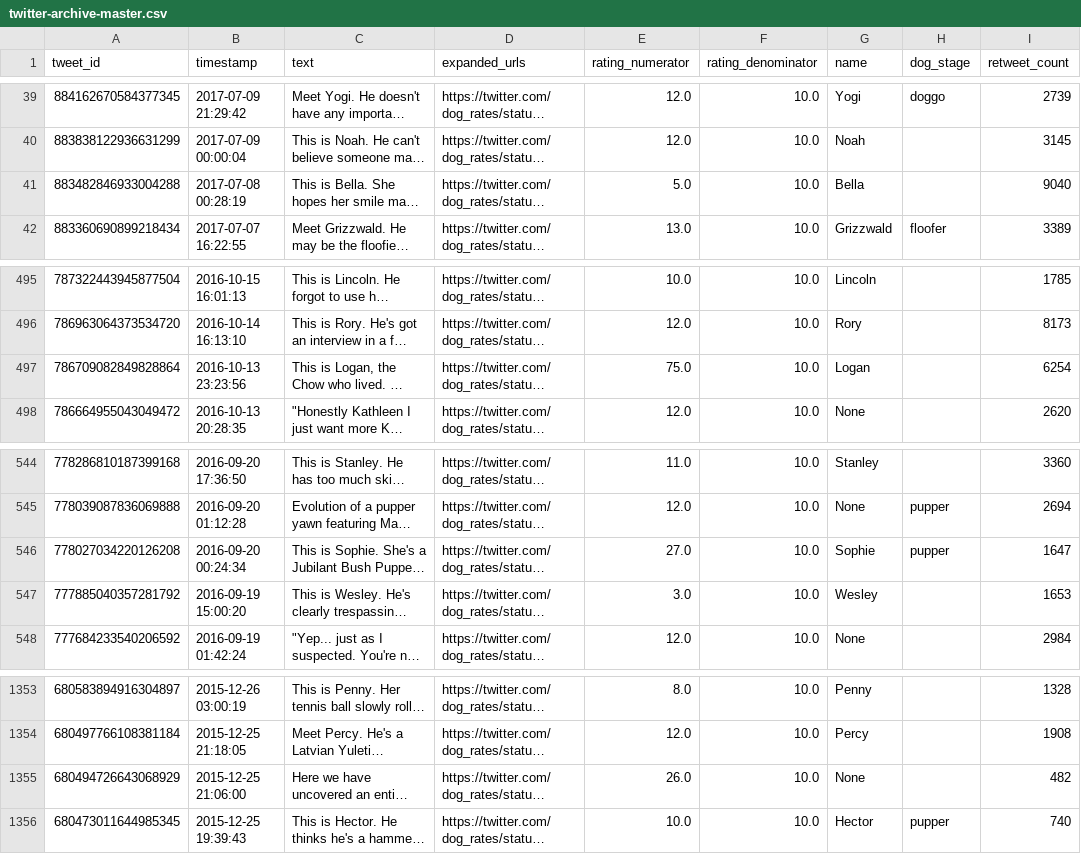
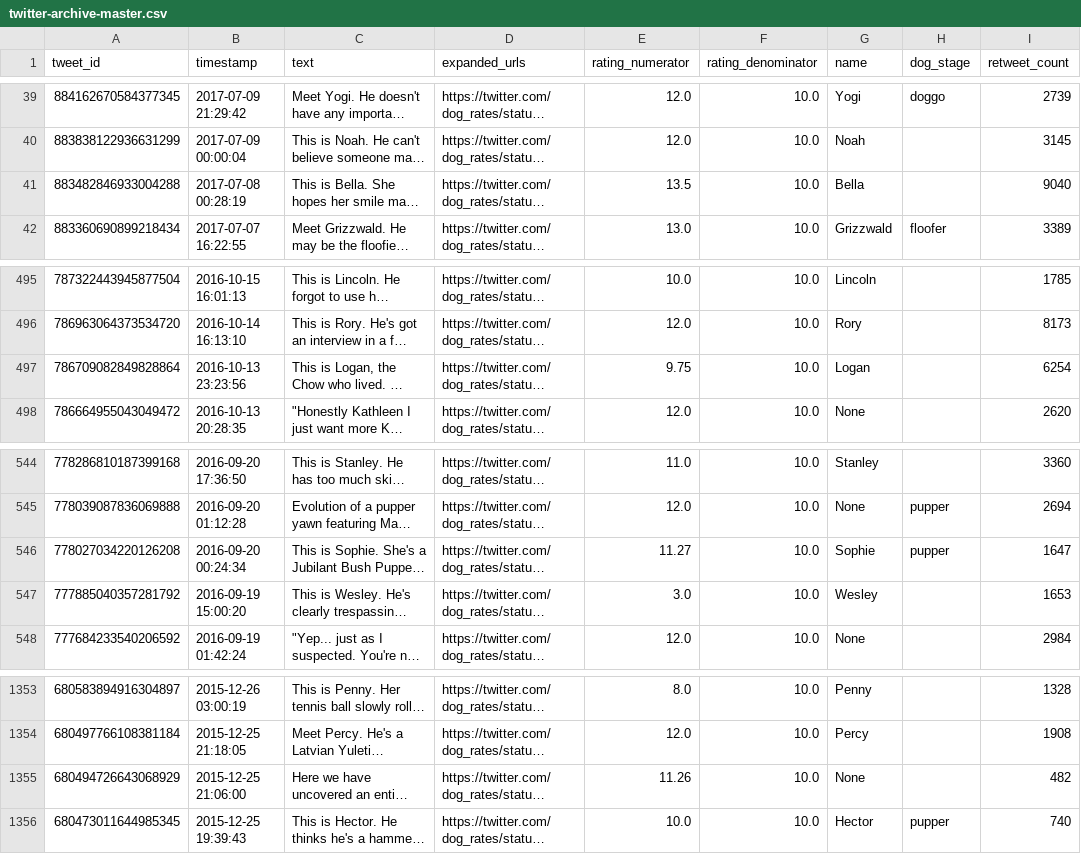
Before and after one commit to SVGoogle/Twitter-API-Data-Analysis, a CSV file: twitter-archive-master.csv, drawn as a sheet; only a part is shown, gaps mark what is left out; long unchanged cells end in …; the diff names each change by its address in the sheet, - before the commit and + after, or states it on an @@ line.

```diff
--- a/twitter-archive-master.csv
+++ b/twitter-archive-master.csv
-E41 (rating_numerator): 5.0
+E41 (rating_numerator): 13.5
-E497 (rating_numerator): 75.0
+E497 (rating_numerator): 9.75
-E546 (rating_numerator): 27.0
+E546 (rating_numerator): 11.27
-E1355 (rating_numerator): 26.0
+E1355 (rating_numerator): 11.26
```
Also changed, not shown: 29 other files.
